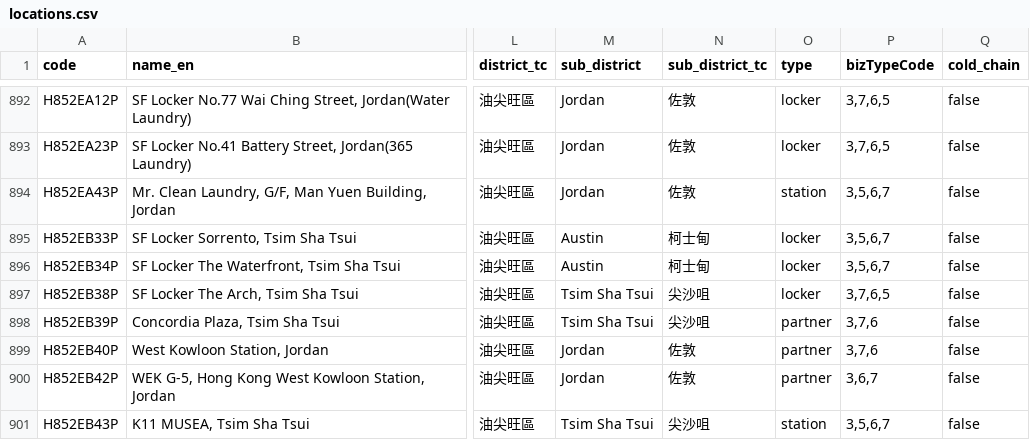
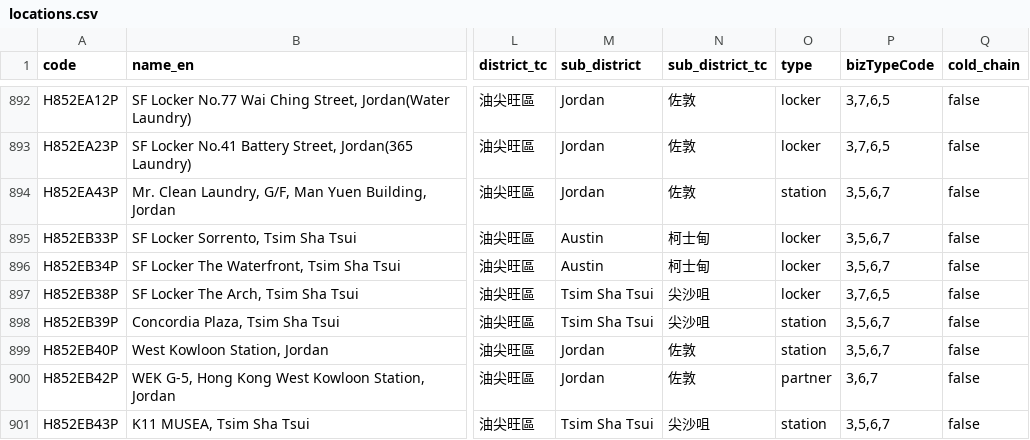
Before and after one commit to mikenuko/hk-sf-location-list, a CSV file: data/locations.csv, drawn as a sheet; only a part is shown, gaps mark what is left out; the diff covers the shown part only; the diff names each change by its address in the sheet, - before the commit and + after, or states it on an @@ line.

```diff
--- a/data/locations.csv
+++ b/data/locations.csv
-O898:O899 (type): partner
+O898:O899 (type): station
-P898:P899 (bizTypeCode): 3,7,6
+P898:P899 (bizTypeCode): 3,5,6,7
```
Also changed, not shown: 72 edited cells elsewhere in this file, 15 other files.
